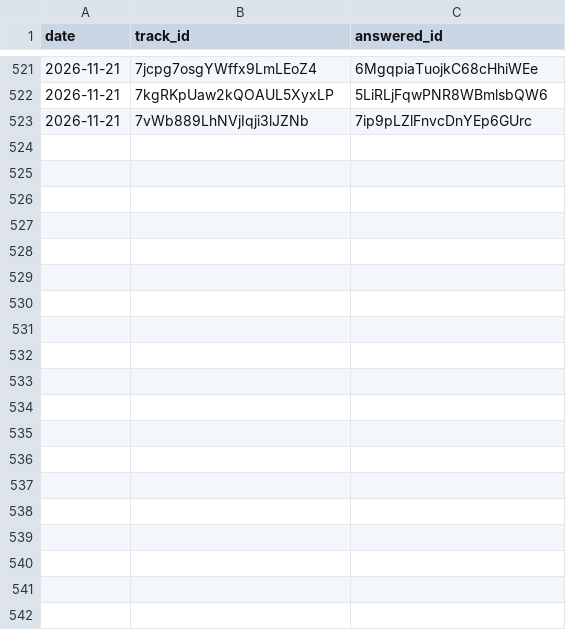
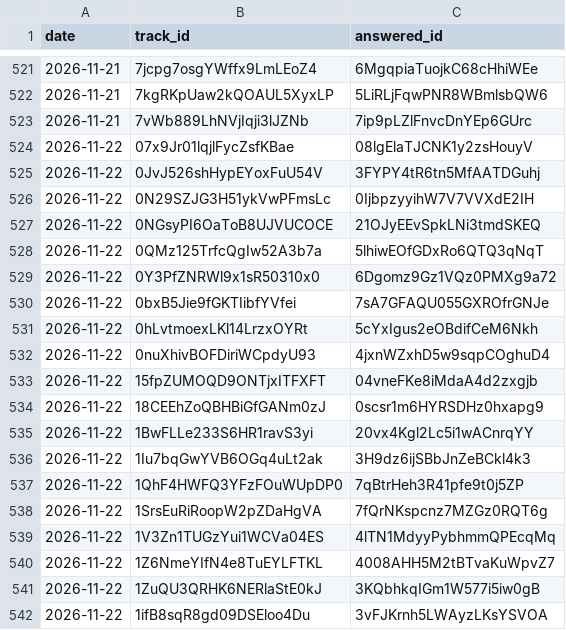
Before and after one commit to hosh9983/spotify-most-streamed-songs, a CSV file: data/relinks.csv, drawn as a sheet; only a part is shown, gaps mark what is left out; the diff covers the shown part only.

```diff
--- a/data/relinks.csv
+++ b/data/relinks.csv
@@ -523 +523,20 @@ date,track_id,answered_id
 2026-11-21,7vWb889LhNVjIqji3lJZNb,7ip9pLZlFnvcDnYEp6GUrc
+2026-11-22,07x9Jr01lqjlFycZsfKBae,08lgElaTJCNK1y2zsHouyV
+2026-11-22,0JvJ526shHypEYoxFuU54V,3FYPY4tR6tn5MfAATDGuhj
+2026-11-22,0N29SZJG3H51ykVwPFmsLc,0IjbpzyyihW7V7VVXdE2IH
+2026-11-22,0NGsyPI6OaToB8UJVUCOCE,21OJyEEvSpkLNi3tmdSKEQ
+2026-11-22,0QMz125TrfcQgIw52A3b7a,5lhiwEOfGDxRo6QTQ3qNqT
+2026-11-22,0Y3PfZNRWl9x1sR50310x0,6Dgomz9Gz1VQz0PMXg9a72
+2026-11-22,0bxB5Jie9fGKTIibfYVfei,7sA7GFAQU055GXROfrGNJe
+2026-11-22,0hLvtmoexLKl14LrzxOYRt,5cYxIgus2eOBdifCeM6Nkh
+2026-11-22,0nuXhivBOFDiriWCpdyU93,4jxnWZxhD5w9sqpCOghuD4
+2026-11-22,15fpZUMOQD9ONTjxITFXFT,04vneFKe8iMdaA4d2zxgjb
+2026-11-22,18CEEhZoQBHBiGfGANm0zJ,0scsr1m6HYRSDHz0hxapg9
+2026-11-22,1BwFLLe233S6HR1ravS3yi,20vx4Kgl2Lc5i1wACnrqYY
+2026-11-22,1Iu7bqGwYVB6OGq4uLt2ak,3H9dz6ijSBbJnZeBCkl4k3
+2026-11-22,1QhF4HWFQ3YFzFOuWUpDP0,7qBtrHeh3R41pfe9t0j5ZP
+2026-11-22,1SrsEuRiRoopW2pZDaHgVA,7fQrNKspcnz7MZGz0RQT6g
+2026-11-22,1V3Zn1TUGzYui1WCVa04ES,4lTN1MdyyPybhmmQPEcqMq
+2026-11-22,1Z6NmeYIfN4e8TuEYLFTKL,4008AHH5M2tBTvaKuWpvZ7
+2026-11-22,1ZuQU3QRHK6NERlaStE0kJ,3KQbhkqIGm1W577i5iw0gB
+2026-11-22,1ifB8sqR8gd09DSEloo4Du,3vFJKrnh5LWAyzLKsYSVOA
```
Also changed, not shown: 25 added rows elsewhere in this file, 4 other files.
